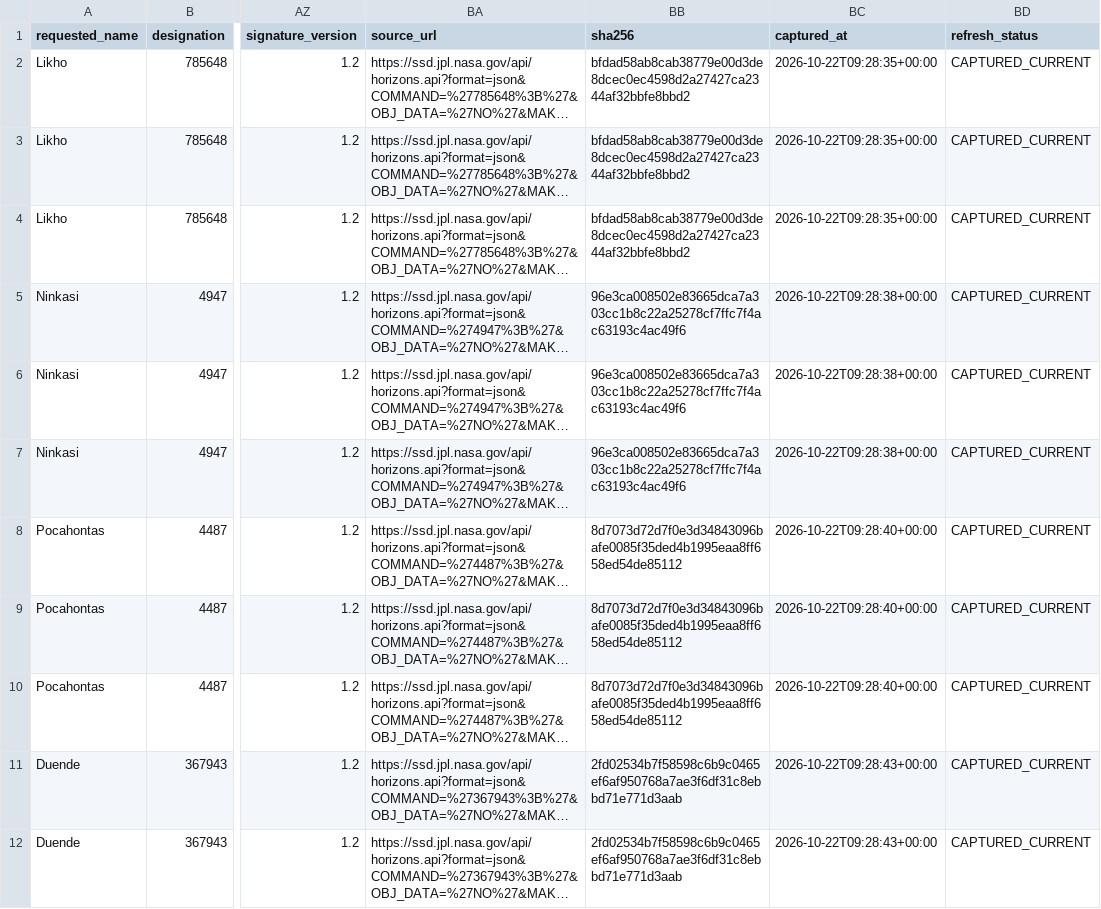
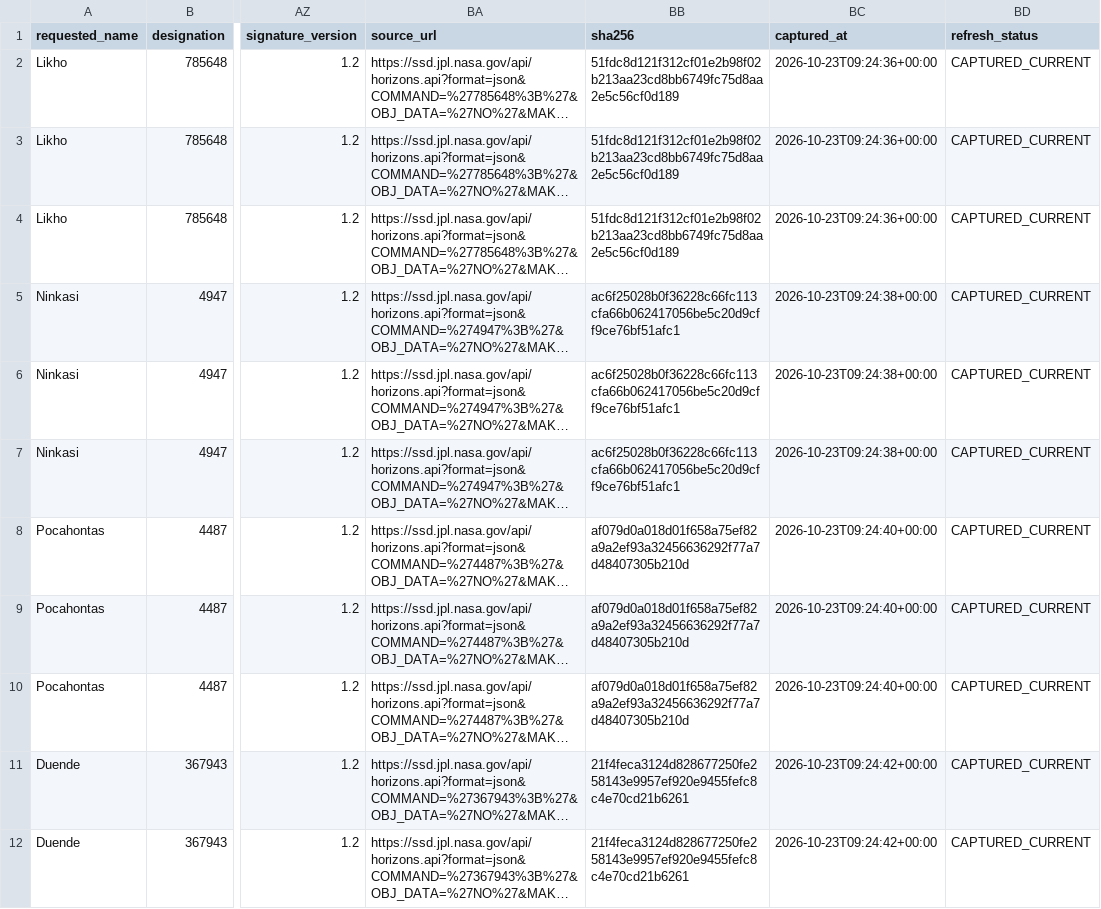
Before and after one commit to achillesromer-coder/Data, a CSV file: data/jpl/neighbours/horizons/latest/summary.csv, drawn as a sheet; only a part is shown, gaps mark what is left out; long unchanged cells end in …; the diff covers the shown part only; the diff names each change by its address in the sheet, - before the commit and + after, or states it on an @@ line.

```diff
--- a/data/jpl/neighbours/horizons/latest/summary.csv
+++ b/data/jpl/neighbours/horizons/latest/summary.csv
-BB2:BB4 (sha256): bfdad58ab8cab38779e00d3de8dcec0ec4598d2a27427ca2344af32bbfe8bbd2
+BB2:BB4 (sha256): 51fdc8d121f312cf01e2b98f02b213aa23cd8bb6749fc75d8aa2e5c56cf0d189
-BC2:BC4 (captured_at): 2026-10-22T09:28:35+00:00
+BC2:BC4 (captured_at): 2026-10-23T09:24:36+00:00
-BB5:BB7 (sha256): 96e3ca008502e83665dca7a303cc1b8c22a25278cf7ffc7f4ac63193c4ac49f6
+BB5:BB7 (sha256): ac6f25028b0f36228c66fc113cfa66b062417056be5c20d9cff9ce76bf51afc1
-BC5:BC7 (captured_at): 2026-10-22T09:28:38+00:00
+BC5:BC7 (captured_at): 2026-10-23T09:24:38+00:00
-BB8:BB10 (sha256): 8d7073d72d7f0e3d34843096bafe0085f35ded4b1995eaa8ff658ed54de85112
+BB8:BB10 (sha256): af079d0a018d01f658a75ef82a9a2ef93a32456636292f77a7d48407305b210d
-BC8:BC10 (captured_at): 2026-10-22T09:28:40+00:00
+BC8:BC10 (captured_at): 2026-10-23T09:24:40+00:00
-BB11:BB12 (sha256): 2fd02534b7f58598c6b9c0465ef6af950768a7ae3f6df31c8ebbd71e771d3aab
+BB11:BB12 (sha256): 21f4feca3124d828677250fe258143e9957ef920e9455fefc8c4e70cd21b6261
-BC11:BC12 (captured_at): 2026-10-22T09:28:43+00:00
+BC11:BC12 (captured_at): 2026-10-23T09:24:42+00:00
```
Also changed, not shown: 164 edited cells elsewhere in this file, data/jpl/horizons/latest/summary.csv, data/jpl/horizons/uncertainty/latest/summary.csv, 46 other files.
